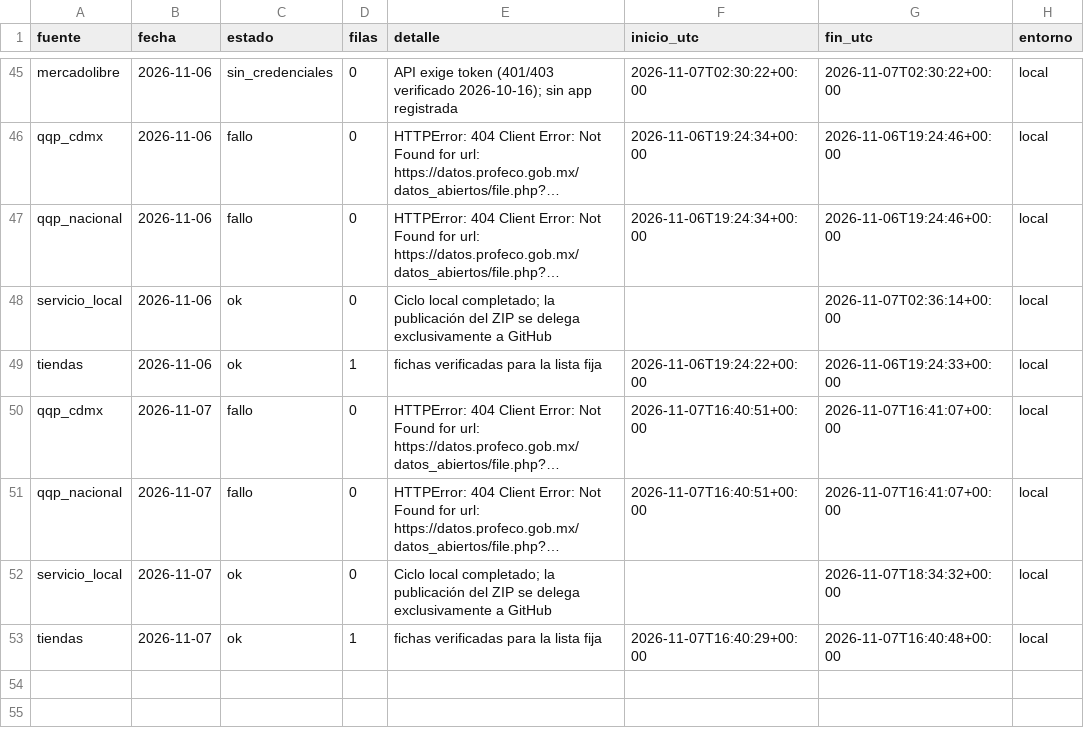
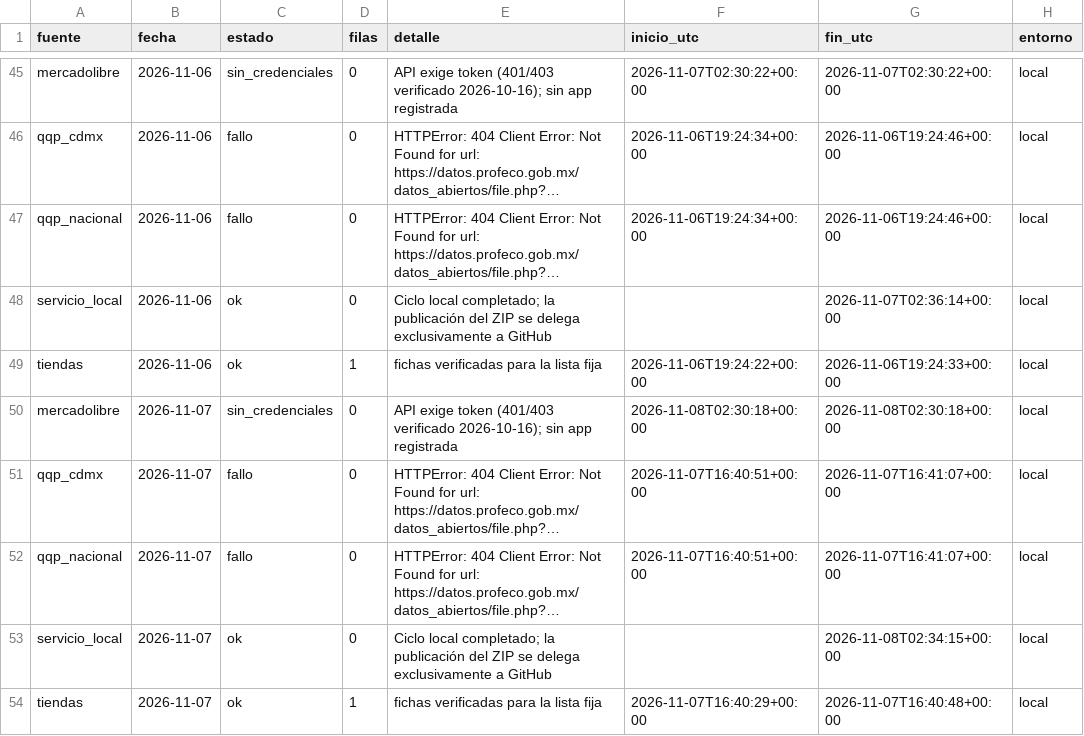
Before and after one commit to d1512pb/sconto-reale-o-falso, a CSV file: data/estado/local.csv, drawn as a sheet; only a part is shown, gaps mark what is left out; long unchanged cells end in …; addresses are those after the commit; the diff names each change by its address in the sheet, - before the commit and + after, or states it on an @@ line.

Commit message:
datos: respaldo local aislado 2026-11-07

```diff
--- a/data/estado/local.csv
+++ b/data/estado/local.csv
+row 50: mercadolibre | 2026-11-07 | sin_credenciales | 0 | API exige token (401/403 verificado 2026-10-16); sin app registrada | 2026-11-08T02:30:18+00:00 | 2026-11-08T02:30:18+00:00 | local
-G53 (fin_utc): 2026-11-07T18:34:32+00:00
+G53 (fin_utc): 2026-11-08T02:34:15+00:00
```
Also changed, not shown: 1 other file.
